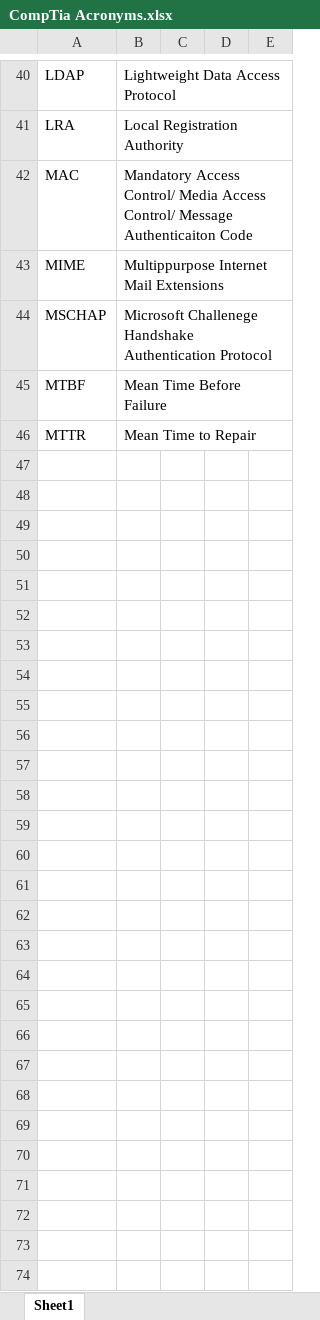
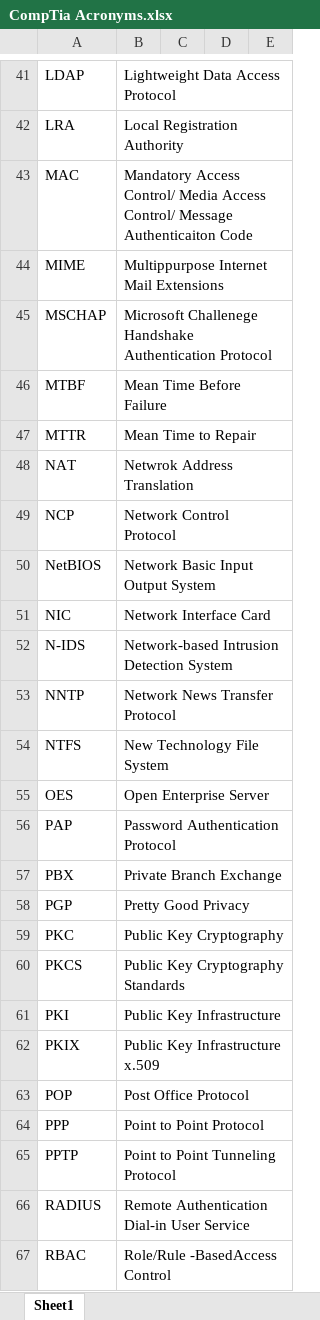
Before and after one commit to ClintonTak/Cross-Storage, an Excel workbook: Documents/CompTiaNotes/CompTia Acronyms.xlsx, sheet Sheet1, drawn as a sheet; only a part is shown, gaps mark what is left out; values as stored, in another font and other column widths than the file's, no borders; the diff covers the shown part only; the diff names each change by its address in the sheet, - before the commit and + after, or states it on an @@ line.

```diff
--- a/Documents/CompTiaNotes/CompTia Acronyms.xlsx (sheet Sheet1)
+++ b/Documents/CompTiaNotes/CompTia Acronyms.xlsx (sheet Sheet1)
+row 48: NAT | Netwrok Address Translation
+row 49: NCP | Network Control Protocol
+row 50: NetBIOS | Network Basic Input Output System
+row 51: NIC | Network Interface Card
+row 52: N-IDS | Network-based Intrusion Detection System
+row 53: NNTP | Network News Transfer Protocol
+row 54: NTFS | New Technology File System
+row 55: OES | Open Enterprise Server
+row 56: PAP | Password Authentication Protocol
+row 57: PBX | Private Branch Exchange
+row 58: PGP | Pretty Good Privacy
+row 59: PKC | Public Key Cryptography
+row 60: PKCS | Public Key Cryptography Standards
+row 61: PKI | Public Key Infrastructure
+row 62: PKIX | Public Key Infrastructure x.509
+row 63: POP | Post Office Protocol
+row 64: PPP | Point to Point Protocol
+row 65: PPTP | Point to Point Tunneling Protocol
+row 66: RADIUS | Remote Authentication Dial-in User Service
+row 67: RBAC | Role/Rule -BasedAccess Control
```
Also changed, not shown: 23 added rows and 26 edited cells elsewhere in this sheet, 2 other files.
